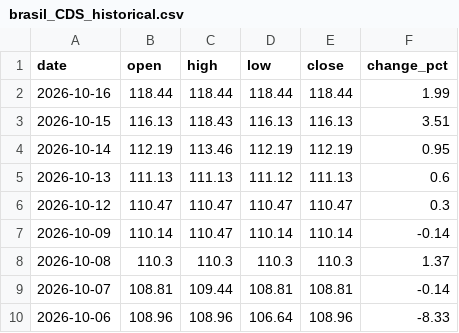
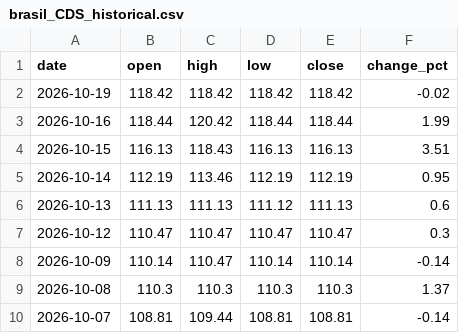
Before and after one commit to ideiasfactory/brazillian_cds_datafeeder_v2, a CSV file: data/brasil_CDS_historical.csv, drawn as a sheet; only a part is shown; the shorter side is filled out with more unchanged rows.

```diff
--- a/data/brasil_CDS_historical.csv
+++ b/data/brasil_CDS_historical.csv
@@ -1,3 +1,4 @@
 date,open,high,low,close,change_pct
-2026-10-16,118.44,118.44,118.44,118.44,1.99
+2026-10-19,118.42,118.42,118.42,118.42,-0.02
+2026-10-16,118.44,120.42,118.44,118.44,1.99
 2026-10-15,116.13,118.43,116.13,116.13,3.51
```
